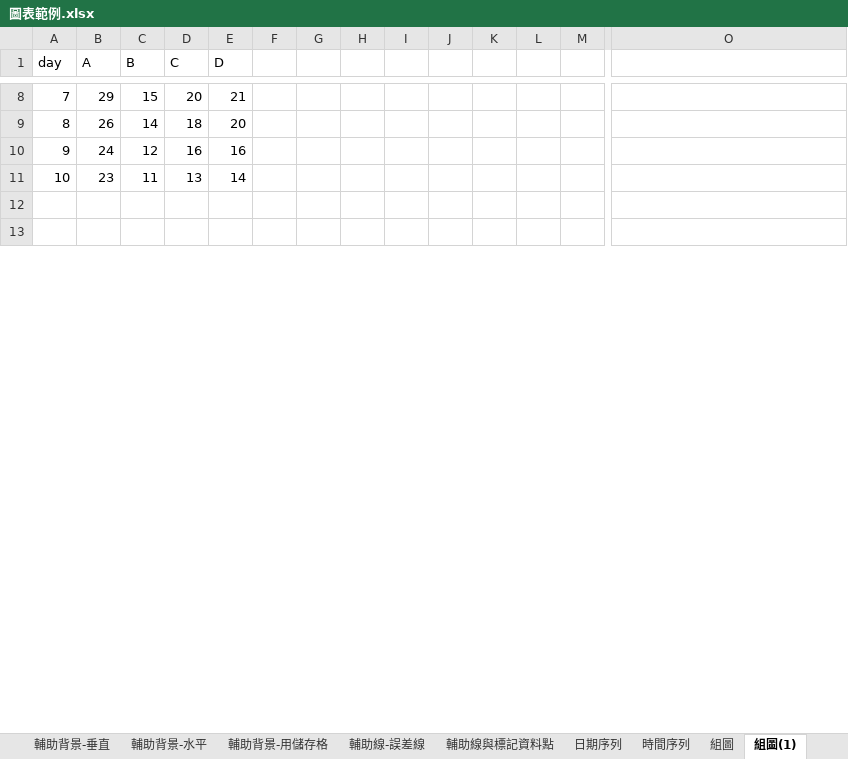
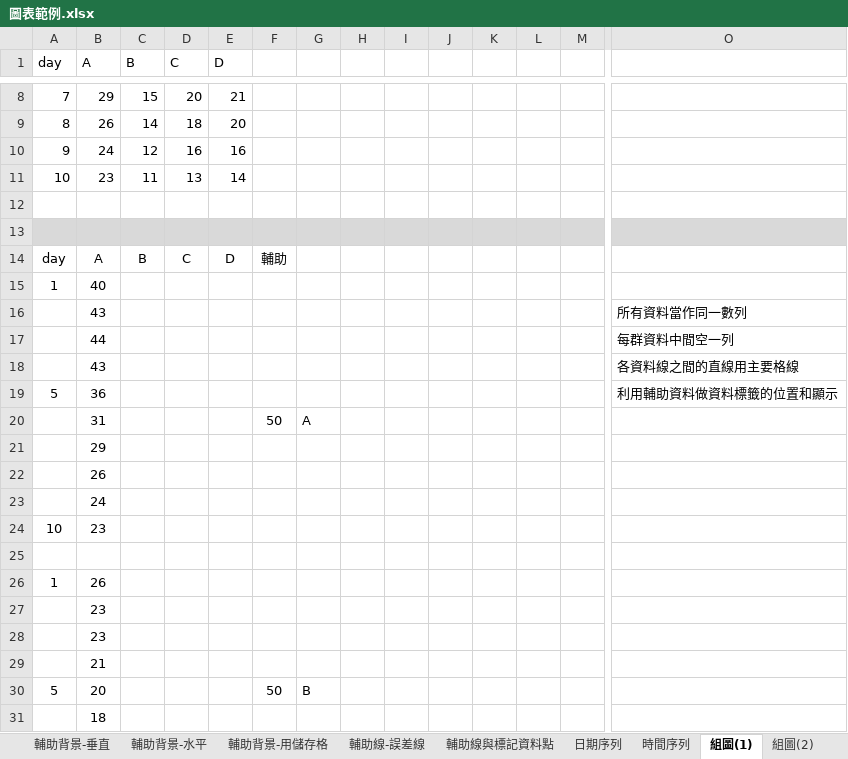
Before and after one commit to ChihHsiangChien/DataVisualization, an Excel workbook: 圖表範例.xlsx, sheet 組圖(1), drawn as a sheet; only a part is shown, gaps mark what is left out; values as stored, in another font and other column widths than the file's, no borders; charts and pictures not drawn; rows hold the shown columns only; the diff covers the shown part only; the diff names each change by its address in the sheet, - before the commit and + after, or states it on an @@ line.

```diff
--- a/圖表範例.xlsx (sheet 組圖(1))
+++ b/圖表範例.xlsx (sheet 組圖(1))
-sheet tab: 組圖
+sheet tab: 組圖(2)
@@ sheet tab order changed: 輔助背景-垂直 | 輔助背景-水平 | 輔助背景-用儲存格 | 輔助線-誤差線 | 輔助線與標記資料點 | 日期序列 | 時間序列 | 組圖(1) | 組圖(2) @@
-A13:O13 fill: none
+A13:O13 fill: #D9D9D9
+row 14: day | A | B | C | D | 輔助
+row 15: 1 | 40
+row 16:  | 43 |  |  |  |  |  |  |  |  |  |  |  | 所有資料當作同一數列
+row 17:  | 44 |  |  |  |  |  |  |  |  |  |  |  | 每群資料中間空一列
+row 18:  | 43 |  |  |  |  |  |  |  |  |  |  |  | 各資料線之間的直線用主要格線
+row 19: 5 | 36 |  |  |  |  |  |  |  |  |  |  |  | 利用輔助資料做資料標籤的位置和顯示
+row 20:  | 31 |  |  |  | 50 | A
+row 21:  | 29
+row 22:  | 26
+row 23:  | 24
+row 24: 10 | 23
+row 25: (empty)
+row 26: 1 | 26
+row 27:  | 23
+row 28:  | 23
+row 29:  | 21
+row 30: 5 | 20 |  |  |  | 50 | B
+row 31:  | 18
```
Also changed, not shown: 28 added rows, 1 edited cell and cell formats elsewhere in this sheet, sheet 組圖(2), sheet 視覺元素, sheet 日期序列, sheet 長條圖或折線圖, sheet 圖例格線刻度, sheet 輔助線與標記資料點, other sheet tabs, charts or pictures.
